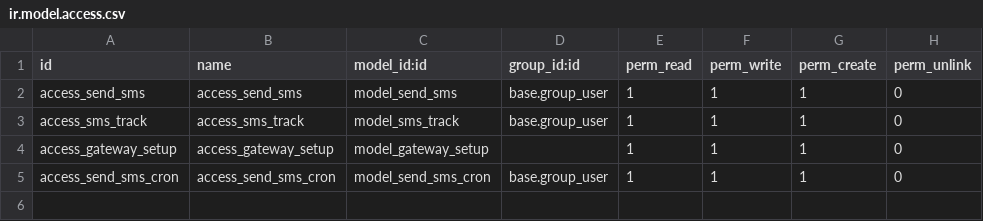
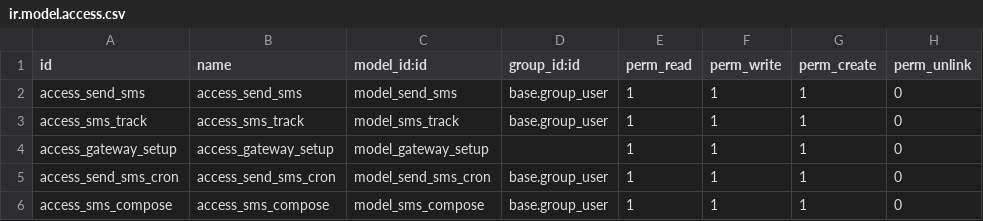
Before and after one commit to aarsol/aslt, a CSV file: send_sms/security/ir.model.access.csv, drawn as a sheet.

```diff
--- a/send_sms/security/ir.model.access.csv
+++ b/send_sms/security/ir.model.access.csv
@@ -5 +5,2 @@ access_gateway_setup,access_gateway_setup,model_gateway_setup,,1,1,1,0
 access_send_sms_cron,access_send_sms_cron,model_send_sms_cron,base.group_user,1,1,1,0
+access_sms_compose,access_sms_compose,model_sms_compose,base.group_user,1,1,1,0
```
Also changed, not shown: aslt_ext/security/ir.model.access.csv, 36 other files.
